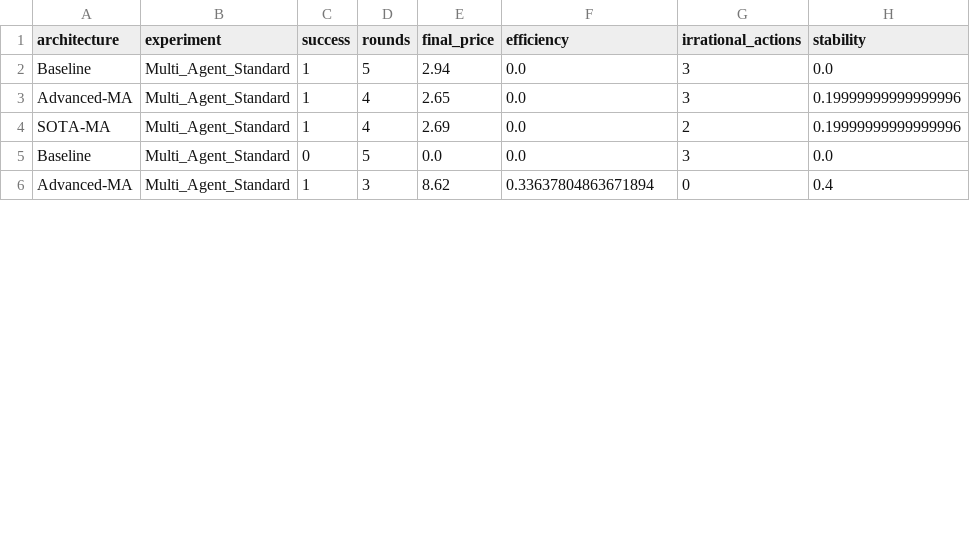
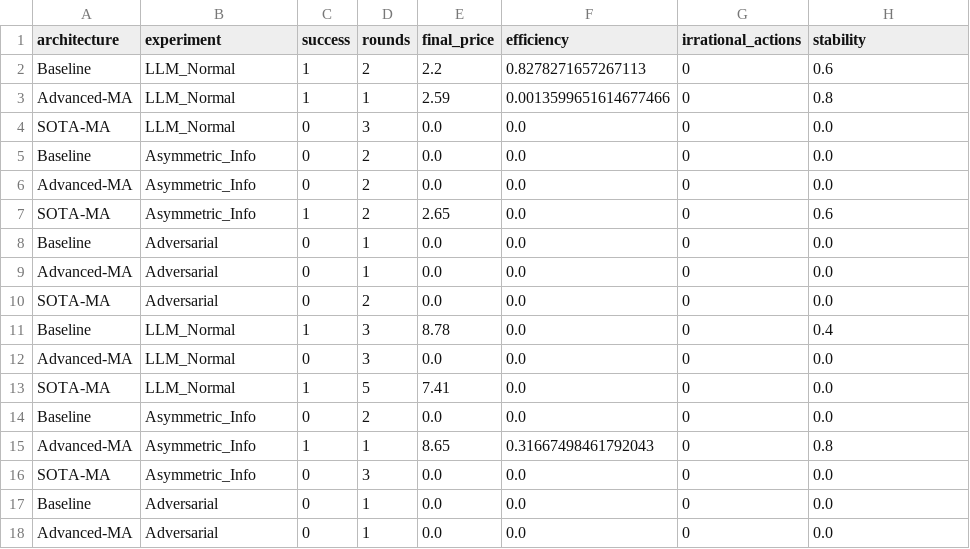
Before and after one commit to S-Nitya/Temp, a CSV file: multi_model_research_results.csv, drawn as a sheet; only a part is shown; the diff covers the shown part only.

Commit message:
Added Adversarial and Assymmetric

```diff
--- a/multi_model_research_results.csv
+++ b/multi_model_research_results.csv
@@ -1,6 +1,18 @@
 architecture,experiment,success,rounds,final_price,efficiency,irrational_actions,stability
-Baseline,Multi_Agent_Standard,1,5,2.94,0.0,3,0.0
-Advanced-MA,Multi_Agent_Standard,1,4,2.65,0.0,3,0.19999999999999996
-SOTA-MA,Multi_Agent_Standard,1,4,2.69,0.0,2,0.19999999999999996
-Baseline,Multi_Agent_Standard,0,5,0.0,0.0,3,0.0
-Advanced-MA,Multi_Agent_Standard,1,3,8.62,0.33637804863671894,0,0.4
+Baseline,LLM_Normal,1,2,2.2,0.8278271657267113,0,0.6
+Advanced-MA,LLM_Normal,1,1,2.59,0.0013599651614677466,0,0.8
+SOTA-MA,LLM_Normal,0,3,0.0,0.0,0,0.0
+Baseline,Asymmetric_Info,0,2,0.0,0.0,0,0.0
+Advanced-MA,Asymmetric_Info,0,2,0.0,0.0,0,0.0
+SOTA-MA,Asymmetric_Info,1,2,2.65,0.0,0,0.6
+Baseline,Adversarial,0,1,0.0,0.0,0,0.0
+Advanced-MA,Adversarial,0,1,0.0,0.0,0,0.0
+SOTA-MA,Adversarial,0,2,0.0,0.0,0,0.0
+Baseline,LLM_Normal,1,3,8.78,0.0,0,0.4
+Advanced-MA,LLM_Normal,0,3,0.0,0.0,0,0.0
+SOTA-MA,LLM_Normal,1,5,7.41,0.0,0,0.0
+Baseline,Asymmetric_Info,0,2,0.0,0.0,0,0.0
+Advanced-MA,Asymmetric_Info,1,1,8.65,0.31667498461792043,0,0.8
+SOTA-MA,Asymmetric_Info,0,3,0.0,0.0,0,0.0
+Baseline,Adversarial,0,1,0.0,0.0,0,0.0
+Advanced-MA,Adversarial,0,1,0.0,0.0,0,0.0
```
Also changed, not shown: 6 added rows and 11 edited cells elsewhere in this file, 2 other files.
